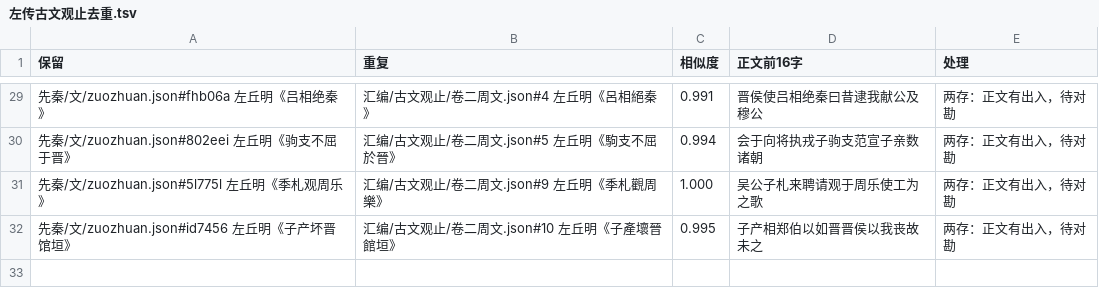
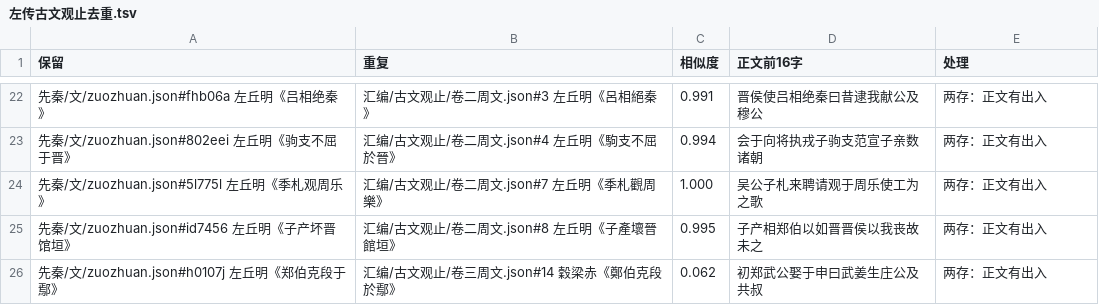
Before and after one commit to belem/chinese-poetry, a TSV file: docs/左传古文观止去重.tsv, drawn as a sheet; only a part is shown, gaps mark what is left out; the diff covers the shown part only.

Commit message:
chore(汇编): 《古文观止》与《左传》《国语》同题篇目复核，本轮删 0 条
上一轮（#173）只核了题名对得上、且一字不差的 7 组。这一轮补两样：
一是把卷三也纳入扫描 —— 里面藏着重出篇目（《郑伯克段于鄢》卷一、卷三各一条，
《子鱼论战》等 7 篇卷一本、补编一本）；二是核《国语》12 条与卷三的 9 组同题。

结论是 0 删：单行本在这几篇上不是「更全的那一份」，
且重出篇目要先给《古文观止》留目次才能删，留给下一轮选本对齐统一处理。
明细并入 docs/左传古文观止去重.tsv，另加 docs/国语古文观止去重.tsv。

```diff
--- a/docs/左传古文观止去重.tsv
+++ b/docs/左传古文观止去重.tsv
@@ -29,4 +22,5 @@
-先秦/文/zuozhuan.json#fhb06a 左丘明《吕相绝秦》	汇编/古文观止/卷二周文.json#4 左丘明《呂相絕秦》	0.991	晋侯使吕相绝秦曰昔逮我献公及穆公	两存：正文有出入，待对勘
-先秦/文/zuozhuan.json#802eei 左丘明《驹支不屈于晋》	汇编/古文观止/卷二周文.json#5 左丘明《駒支不屈於晉》	0.994	会于向将执戎子驹支范宣子亲数诸朝	两存：正文有出入，待对勘
-先秦/文/zuozhuan.json#5l775l 左丘明《季札观周乐》	汇编/古文观止/卷二周文.json#9 左丘明《季札觀周樂》	1.000	吴公子札来聘请观于周乐使工为之歌	两存：正文有出入，待对勘
-先秦/文/zuozhuan.json#id7456 左丘明《子产坏晋馆垣》	汇编/古文观止/卷二周文.json#10 左丘明《子產壞晉館垣》	0.995	子产相郑伯以如晋晋侯以我丧故未之	两存：正文有出入，待对勘
+先秦/文/zuozhuan.json#fhb06a 左丘明《吕相绝秦》	汇编/古文观止/卷二周文.json#3 左丘明《呂相絕秦》	0.991	晋侯使吕相绝秦曰昔逮我献公及穆公	两存：正文有出入
+先秦/文/zuozhuan.json#802eei 左丘明《驹支不屈于晋》	汇编/古文观止/卷二周文.json#4 左丘明《駒支不屈於晉》	0.994	会于向将执戎子驹支范宣子亲数诸朝	两存：正文有出入
+先秦/文/zuozhuan.json#5l775l 左丘明《季札观周乐》	汇编/古文观止/卷二周文.json#7 左丘明《季札觀周樂》	1.000	吴公子札来聘请观于周乐使工为之歌	两存：正文有出入
+先秦/文/zuozhuan.json#id7456 左丘明《子产坏晋馆垣》	汇编/古文观止/卷二周文.json#8 左丘明《子產壞晉館垣》	0.995	子产相郑伯以如晋晋侯以我丧故未之	两存：正文有出入
+先秦/文/zuozhuan.json#h0107j 左丘明《郑伯克段于鄢》	汇编/古文观止/卷三周文.json#14 穀梁赤《鄭伯克段於鄢》	0.062	初郑武公娶于申曰武姜生庄公及共叔	两存：正文有出入
```
Also changed, not shown: 7 removed rows and 30 edited cells elsewhere in this file, 3 other files.
